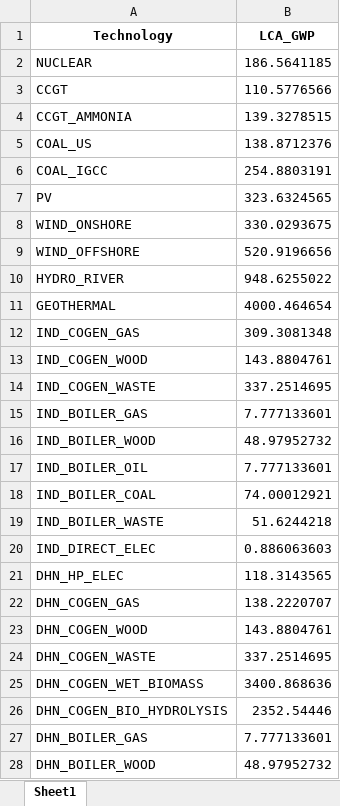
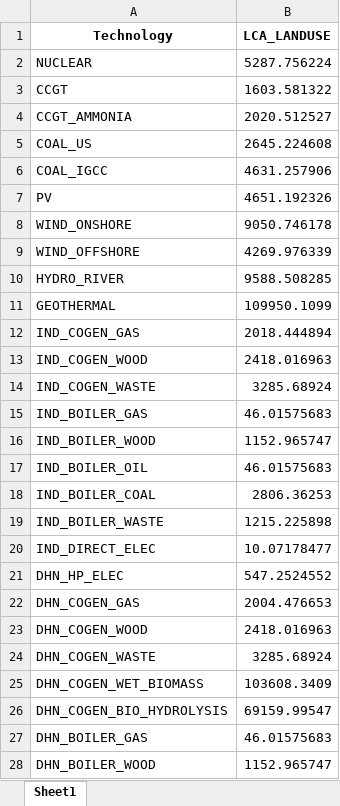
Before and after one commit to energyscope/EnergyScope_multi_criteria, an Excel workbook: energyscope/preprocessing/lca_pre/lca_processed.xlsx, sheet Sheet1, drawn as a sheet; only a part is shown; values as stored, in another font and other column widths than the file's, no borders; the diff covers the shown part only; the diff names each change by its address in the sheet, - before the commit and + after, or states it on an @@ line.

```diff
--- a/energyscope/preprocessing/lca_pre/lca_processed.xlsx (sheet Sheet1)
+++ b/energyscope/preprocessing/lca_pre/lca_processed.xlsx (sheet Sheet1)
-B1: LCA_GWP
+B1: LCA_LANDUSE
-B2 (LCA_LANDUSE): 186.5641185
+B2 (LCA_LANDUSE): 5287.756224
-B3 (LCA_LANDUSE): 110.5776566
+B3 (LCA_LANDUSE): 1603.581322
-B4 (LCA_LANDUSE): 139.3278515
+B4 (LCA_LANDUSE): 2020.512527
-B5 (LCA_LANDUSE): 138.8712376
+B5 (LCA_LANDUSE): 2645.224608
-B6 (LCA_LANDUSE): 254.8803191
+B6 (LCA_LANDUSE): 4631.257906
-B7 (LCA_LANDUSE): 323.6324565
+B7 (LCA_LANDUSE): 4651.192326
-B8 (LCA_LANDUSE): 330.0293675
+B8 (LCA_LANDUSE): 9050.746178
-B9 (LCA_LANDUSE): 520.9196656
+B9 (LCA_LANDUSE): 4269.976339
-B10 (LCA_LANDUSE): 948.6255022
+B10 (LCA_LANDUSE): 9588.508285
-B11 (LCA_LANDUSE): 4000.464654
+B11 (LCA_LANDUSE): 109950.1099
-B12 (LCA_LANDUSE): 309.3081348
+B12 (LCA_LANDUSE): 2018.444894
-B13 (LCA_LANDUSE): 143.8804761
+B13 (LCA_LANDUSE): 2418.016963
-B14 (LCA_LANDUSE): 337.2514695
+B14 (LCA_LANDUSE): 3285.68924
-B15 (LCA_LANDUSE): 7.777133601
+B15 (LCA_LANDUSE): 46.01575683
-B16 (LCA_LANDUSE): 48.97952732
+B16 (LCA_LANDUSE): 1152.965747
-B17 (LCA_LANDUSE): 7.777133601
+B17 (LCA_LANDUSE): 46.01575683
-B18 (LCA_LANDUSE): 74.00012921
+B18 (LCA_LANDUSE): 2806.36253
-B19 (LCA_LANDUSE): 51.6244218
+B19 (LCA_LANDUSE): 1215.225898
-B20 (LCA_LANDUSE): 0.886063603
+B20 (LCA_LANDUSE): 10.07178477
-B21 (LCA_LANDUSE): 118.3143565
+B21 (LCA_LANDUSE): 547.2524552
-B22 (LCA_LANDUSE): 138.2220707
+B22 (LCA_LANDUSE): 2004.476653
-B23 (LCA_LANDUSE): 143.8804761
+B23 (LCA_LANDUSE): 2418.016963
-B24 (LCA_LANDUSE): 337.2514695
+B24 (LCA_LANDUSE): 3285.68924
-B25 (LCA_LANDUSE): 3400.868636
+B25 (LCA_LANDUSE): 103608.3409
-B26 (LCA_LANDUSE): 2352.54446
+B26 (LCA_LANDUSE): 69159.99547
-B27 (LCA_LANDUSE): 7.777133601
+B27 (LCA_LANDUSE): 46.01575683
-B28 (LCA_LANDUSE): 48.97952732
+B28 (LCA_LANDUSE): 1152.965747
```
Also changed, not shown: 82 edited cells elsewhere in this sheet, energyscope/preprocessing/lca_pre/lca_outdated.xlsx, energyscope/preprocessing/lca_pre/lca_updated.xlsx, 3 other files.
